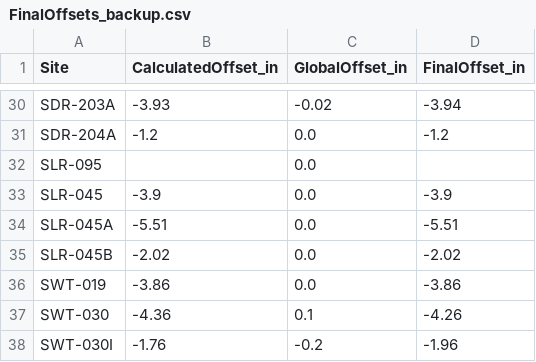
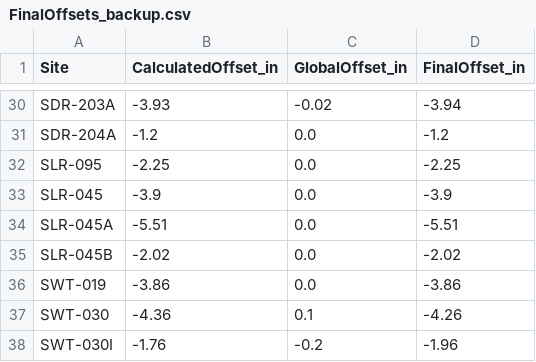
Before and after one commit to 5025-Main/2020_County_LowFlow, a CSV file: Ancillary_files/FinalOffsets_backup.csv, drawn as a sheet; only a part is shown, gaps mark what is left out.

```diff
--- a/Ancillary_files/FinalOffsets_backup.csv
+++ b/Ancillary_files/FinalOffsets_backup.csv
@@ -31,3 +31,3 @@ SDR-203A,-3.93,-0.02,-3.94
 SDR-204A,-1.2,0.0,-1.2
-SLR-095,,0.0,
+SLR-095,-2.25,0.0,-2.25
 SLR-045,-3.9,0.0,-3.9
```
Also changed, not shown: 4 other files.
